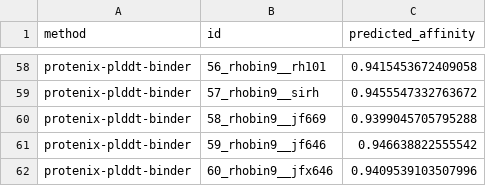
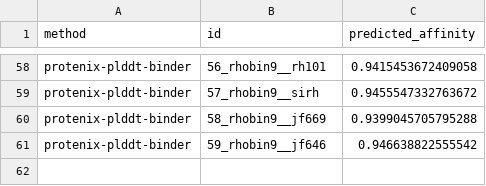
Before and after one commit to ssiddhantsharma/denovo-smallmol-affinity-benchmark, a CSV file: predictions/protenix-plddt-binder_predictions.csv, drawn as a sheet; only a part is shown, gaps mark what is left out; the diff names each change by its address in the sheet, - before the commit and + after, or states it on an @@ line.

```diff
--- a/predictions/protenix-plddt-binder_predictions.csv
+++ b/predictions/protenix-plddt-binder_predictions.csv
-row 62: protenix-plddt-binder | 60_rhobin9__jfx646 | 0.9409539103507996
```
Also changed, not shown: predictions/molecular-weight_predictions.csv, predictions/protenix-pae-mean_predictions.csv, 29 other files.
